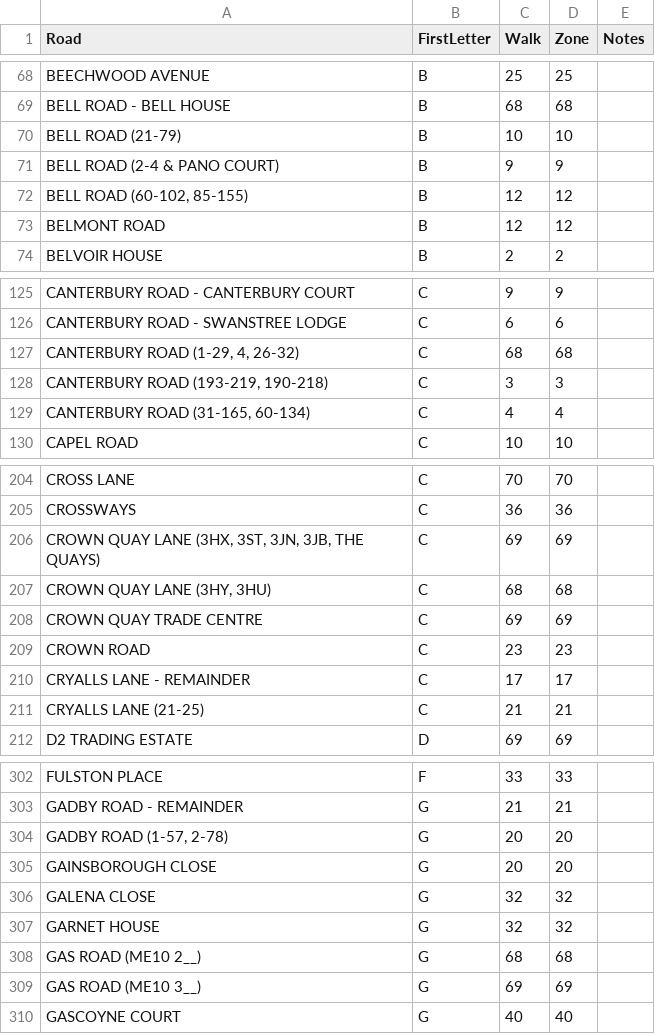
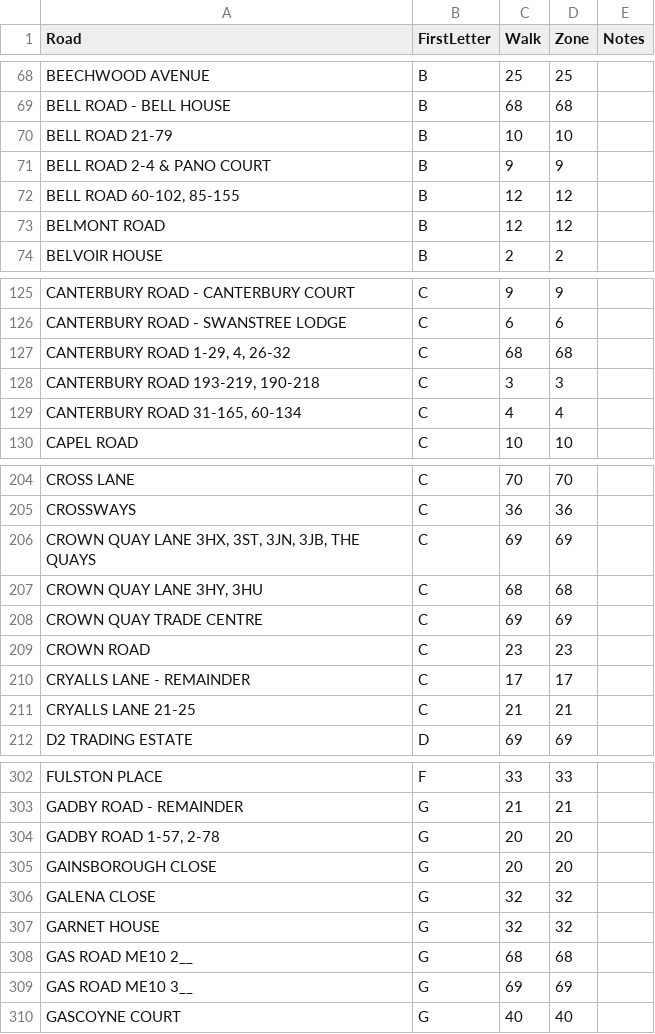
Before and after one commit to MStew8462/parcel-walk-app, a CSV file: roads.csv, drawn as a sheet; only a part is shown, gaps mark what is left out; the diff covers the shown part only.

Commit message:
Add files via upload

```diff
--- a/roads.csv
+++ b/roads.csv
@@ -69,5 +69,5 @@ BEECHWOOD AVENUE,B,25,25,
 BELL ROAD - BELL HOUSE,B,68,68,
-BELL ROAD (21-79),B,10,10,
-BELL ROAD (2-4 & PANO COURT),B,9,9,
-"BELL ROAD (60-102, 85-155)",B,12,12,
+BELL ROAD 21-79,B,10,10,
+BELL ROAD 2-4 & PANO COURT,B,9,9,
+"BELL ROAD 60-102, 85-155",B,12,12,
 BELMONT ROAD,B,12,12,
@@ -126,5 +126,5 @@ CANTERBURY ROAD - CANTERBURY COURT,C,9,9,
 CANTERBURY ROAD - SWANSTREE LODGE,C,6,6,
-"CANTERBURY ROAD (1-29, 4, 26-32)",C,68,68,
-"CANTERBURY ROAD (193-219, 190-218)",C,3,3,
-"CANTERBURY ROAD (31-165, 60-134)",C,4,4,
+"CANTERBURY ROAD 1-29, 4, 26-32",C,68,68,
+"CANTERBURY ROAD 193-219, 190-218",C,3,3,
+"CANTERBURY ROAD 31-165, 60-134",C,4,4,
 CAPEL ROAD,C,10,10,
@@ -205,4 +205,4 @@ CROSS LANE,C,70,70,
 CROSSWAYS,C,36,36,
-"CROWN QUAY LANE (3HX, 3ST, 3JN, 3JB, THE QUAYS)",C,69,69,
-"CROWN QUAY LANE (3HY, 3HU)",C,68,68,
+"CROWN QUAY LANE 3HX, 3ST, 3JN, 3JB, THE QUAYS",C,69,69,
+"CROWN QUAY LANE 3HY, 3HU",C,68,68,
 CROWN QUAY TRADE CENTRE,C,69,69,
@@ -210,3 +210,3 @@ CROWN ROAD,C,23,23,
 CRYALLS LANE - REMAINDER,C,17,17,
-CRYALLS LANE (21-25),C,21,21,
+CRYALLS LANE 21-25,C,21,21,
 D2 TRADING ESTATE,D,69,69,
@@ -303,3 +303,3 @@ FULSTON PLACE,F,33,33,
 GADBY ROAD - REMAINDER,G,21,21,
-"GADBY ROAD (1-57, 2-78)",G,20,20,
+"GADBY ROAD 1-57, 2-78",G,20,20,
 GAINSBOROUGH CLOSE,G,20,20,
@@ -307,4 +307,4 @@ GALENA CLOSE,G,32,32,
 GARNET HOUSE,G,32,32,
-GAS ROAD (ME10 2__),G,68,68,
-GAS ROAD (ME10 3__),G,69,69,
+GAS ROAD ME10 2__,G,68,68,
+GAS ROAD ME10 3__,G,69,69,
 GASCOYNE COURT,G,40,40,
```
Also changed, not shown: 25 edited cells elsewhere in this file.
